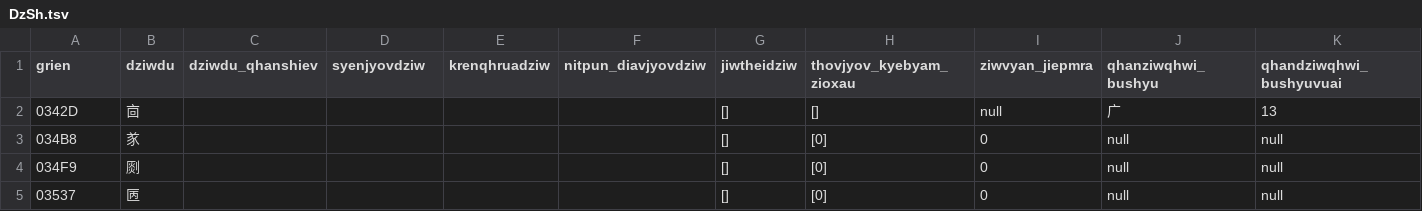
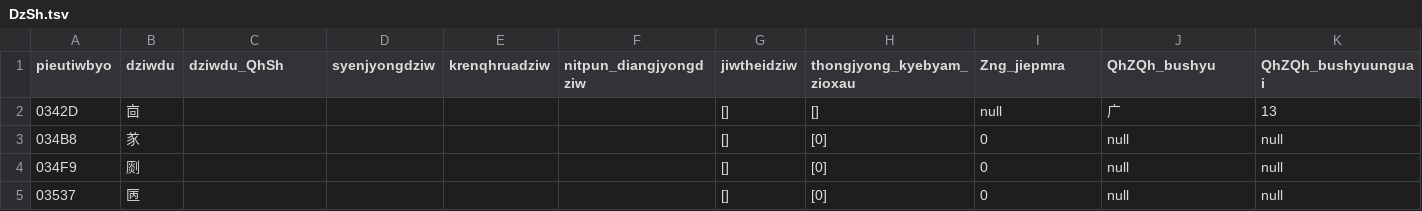
Before and after one commit to Magnezone462/qhanshiengkho, a TSV file: DzSh.tsv, drawn as a sheet; only a part is shown; the diff names each change by its address in the sheet, - before the commit and + after, or states it on an @@ line.

```diff
--- a/DzSh.tsv
+++ b/DzSh.tsv
-A1: grien
+A1: pieutiwbyo
-C1: dziwdu_qhanshiev
+C1: dziwdu_QhSh
-D1: syenjyovdziw
+D1: syenjyongdziw
-F1: nitpun_diavjyovdziw
+F1: nitpun_diangjyongdziw
-H1: thovjyov_kyebyam_zioxau
+H1: thongjyong_kyebyam_zioxau
-I1: ziwvyan_jiepmra
+I1: Zng_jiepmra
-J1: qhanziwqhwi_bushyu
+J1: QhZQh_bushyu
-K1: qhandziwqhwi_bushyuvuai
+K1: QhZQh_bushyuunguai
```
Also changed, not shown: DzQ.tsv, SKXM.tsv, 2 other files.
